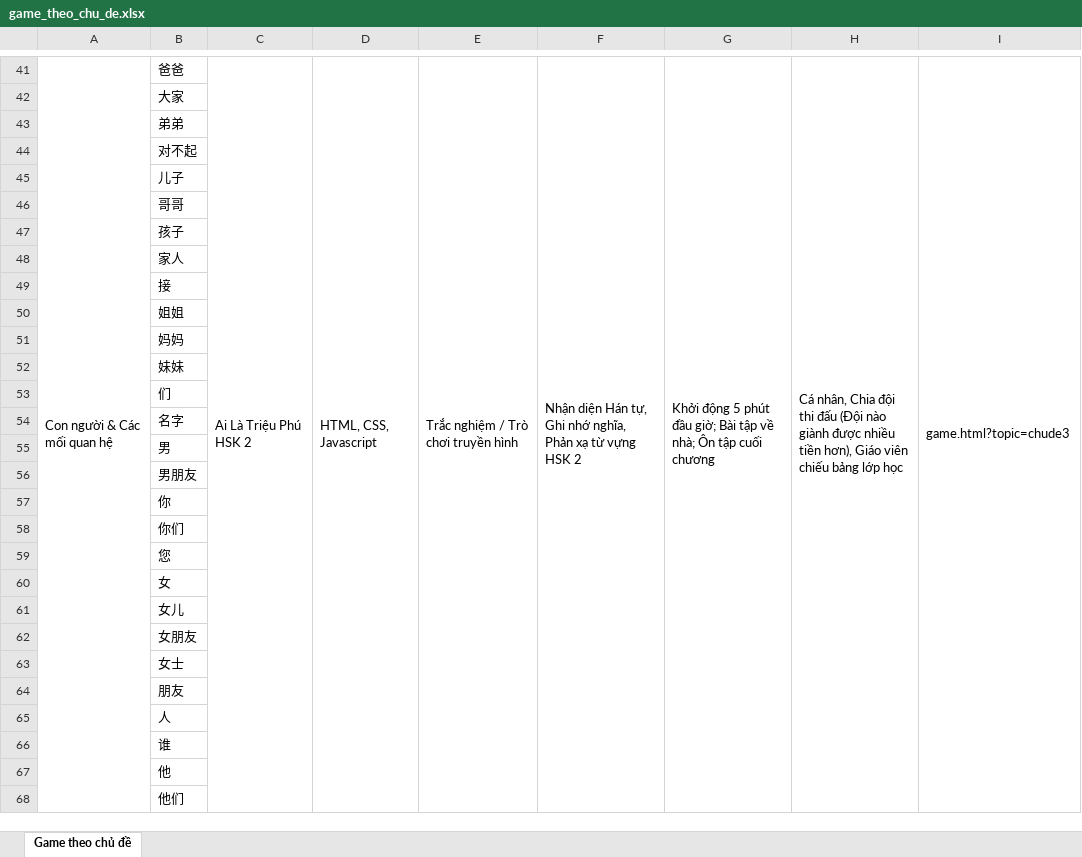
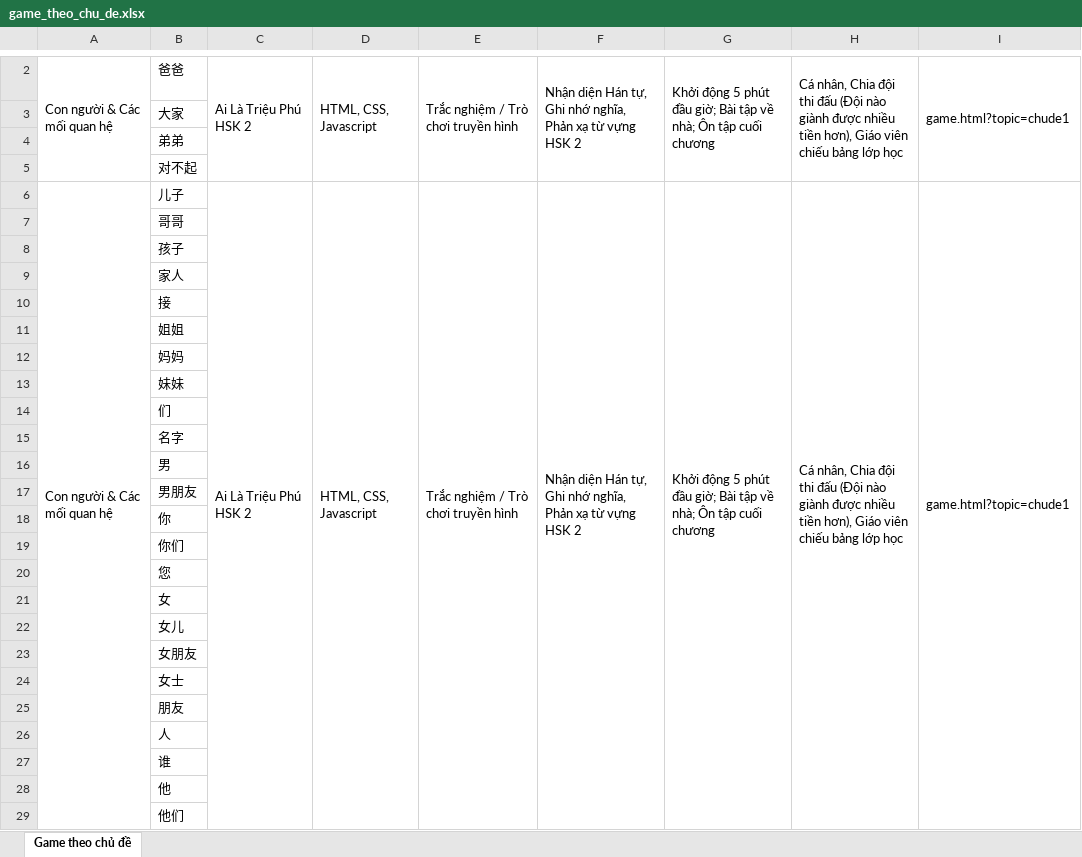
Before and after one commit to toiyeutinhoc238-sudo/game-hsk2, an Excel workbook: game_theo_chu_de.xlsx, sheet Game theo chủ đề, drawn as a sheet; only a part is shown, gaps mark what is left out; values as stored, in another font and other column widths than the file's, no borders; removed rows and columns are numbered as before the commit, all else as after; the diff covers the shown part only; the diff names each change by its address in the sheet, - before the commit and + after, or states it on an @@ line.

```diff
--- a/game_theo_chu_de.xlsx (sheet Game theo chủ đề)
+++ b/game_theo_chu_de.xlsx (sheet Game theo chủ đề)
-A41:A77 merged
+A2:A5 merged
-C41:C77 merged
+C2:C5 merged
-D41:D77 merged
+D2:D5 merged
-E41:E77 merged
+E2:E5 merged
-F41:F77 merged
+F2:F5 merged
-G41:G77 merged
+G2:G5 merged
-H41:H77 merged
+H2:H5 merged
-I2: game.html?topic=chude3
+I2: game.html?topic=chude1
-I41:I77 merged
+I2:I5 merged
-A6: (empty)
+A6: Con người & Các mối quan hệ
+A6:A40 merged
-C6: (empty)
+C6: Ai Là Triệu Phú HSK 2
+C6:C40 merged
-D6: (empty)
+D6: HTML, CSS, Javascript
+D6:D40 merged
-E6: (empty)
+E6: Trắc nghiệm / Trò chơi truyền hình
+E6:E40 merged
-F6: (empty)
+F6: Nhận diện Hán tự, Ghi nhớ nghĩa, Phản xạ từ vựng HSK 2
+F6:F40 merged
-G6: (empty)
+G6: Khởi động 5 phút đầu giờ; Bài tập về nhà; Ôn tập cuối chương
+G6:G40 merged
-H6: (empty)
+H6: Cá nhân, Chia đội thi đấu (Đội nào giành được nhiều tiền hơn), Giáo viên chiếu bảng lớp học
+H6:H40 merged
-I6: (empty)
+I6: game.html?topic=chude1
+I6:I40 merged
```
Also changed, not shown: 20 added rows, 20 removed rows, 182 moved rows, 52 edited cells and merged cells elsewhere in this sheet, 1 other file.
